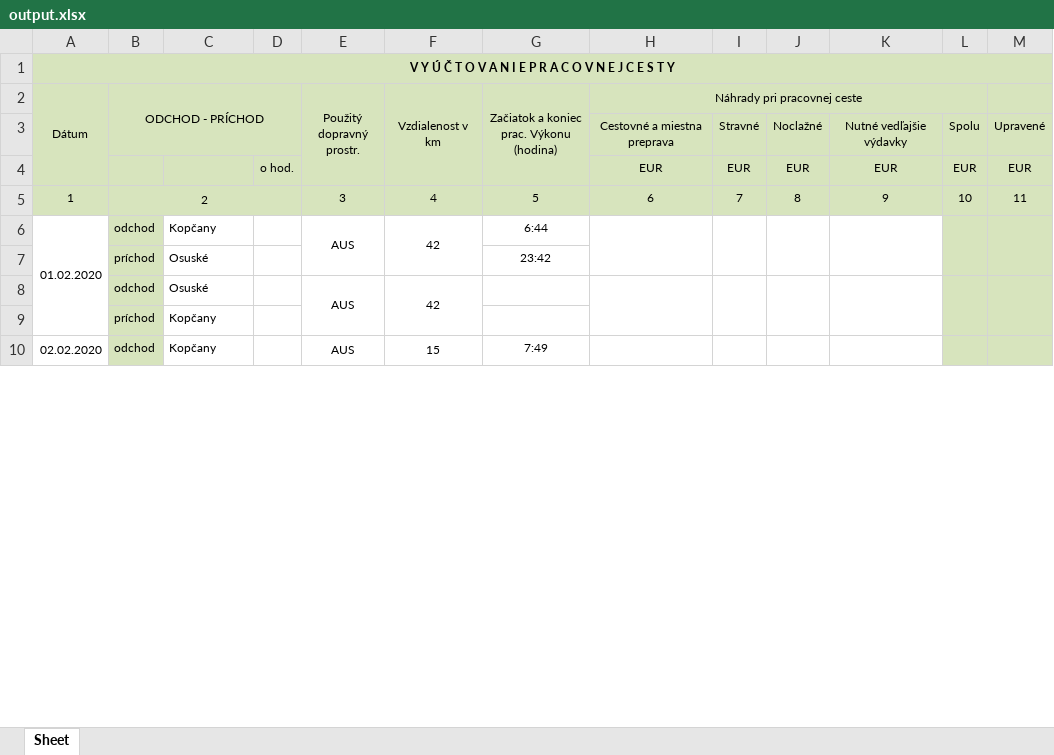
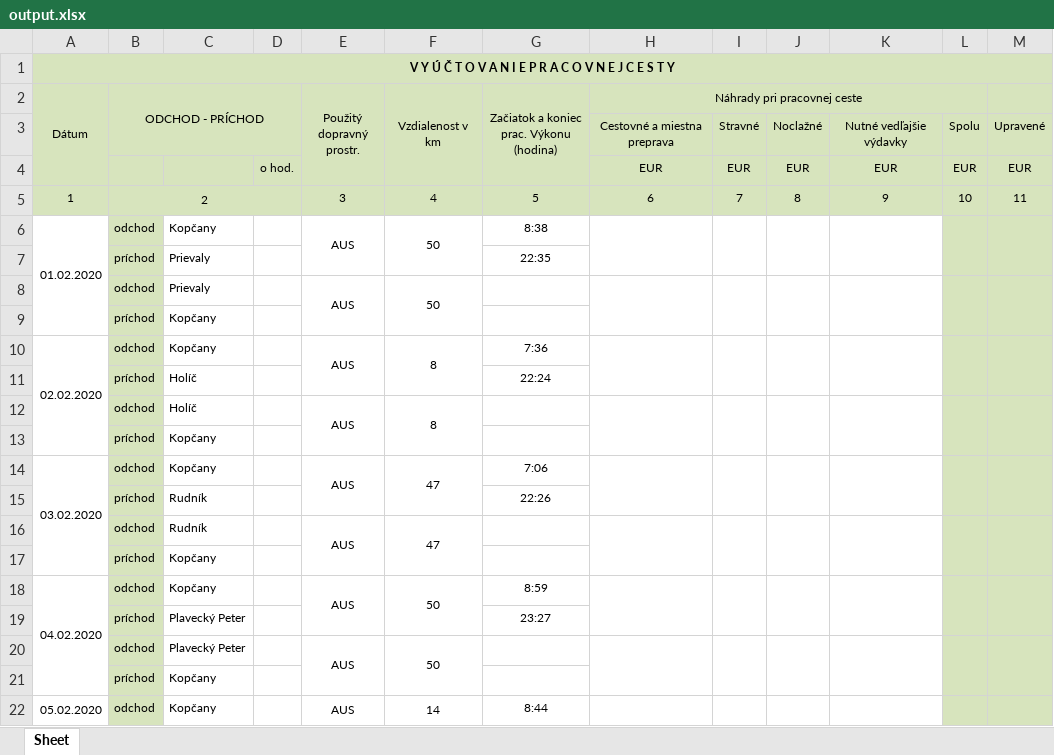
Before and after one commit to Andrea6128/travel-statement-generator, an Excel workbook: output.xlsx, sheet Sheet, drawn as a sheet; only a part is shown; values as stored, in another font and other column widths than the file's, no borders; removed rows and columns are numbered as before the commit, all else as after; the diff covers the shown part only; the diff names each change by its address in the sheet, - before the commit and + after, or states it on an @@ line.

```diff
--- a/output.xlsx (sheet Sheet)
+++ b/output.xlsx (sheet Sheet)
-F6 (Vzdialenost v km): 42
+F6 (Vzdialenost v km): 50
-G6: 6:44
+G6: 8:38
-row 7:  | príchod | Osuské |  |  |  | 23:42
-row 8:  | odchod | Osuské |  | AUS | 42
+row 7:  | príchod | Prievaly |  |  |  | 22:35
+row 8:  | odchod | Prievaly |  | AUS | 50
-A10:A13 merged
+A10:A13 merged
-E10:E11 merged
+E10:E11 merged
-F10 (Vzdialenost v km): 15
+F10 (Vzdialenost v km): 8
-F10:F11 merged
+F10:F11 merged
-G10: 7:49
+G10: 7:36
-H10:H11 merged
+H10:H11 merged
-I10:I11 merged
+I10:I11 merged
-J10:J11 merged
+J10:J11 merged
-K10:K11 merged
+K10:K11 merged
-L10:L11 merged
+L10:L11 merged
-M10:M11 merged
+M10:M11 merged
+row 11:  | príchod | Holíč |  |  |  | 22:24
+row 12:  | odchod | Holíč |  | AUS | 8
@@ row 33 moved to row 13: príchod @@
+row 14: 03.02.2020 | odchod | Kopčany |  | AUS | 47 | 7:06
+row 15:  | príchod | Rudník |  |  |  | 22:26
+row 16:  | odchod | Rudník |  | AUS | 47
@@ row 37 moved to row 17: príchod @@
+row 18: 04.02.2020 | odchod | Kopčany |  | AUS | 50 | 8:59
+row 19:  | príchod | Plavecký Peter |  |  |  | 23:27
@@ row 48 moved to row 20: odchod @@
@@ row 41 moved to row 21: príchod @@
+row 22: 05.02.2020 | odchod | Kopčany |  | AUS | 14 | 8:44
```
Also changed, not shown: 45 added rows, 53 removed rows, 14 moved rows and 67 edited cells elsewhere in this sheet, 2 other files.
